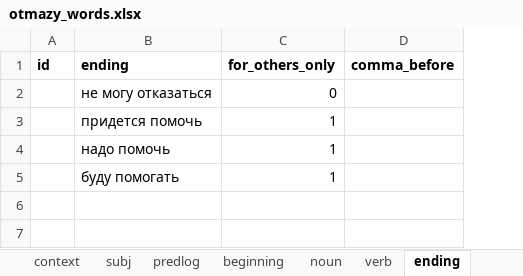
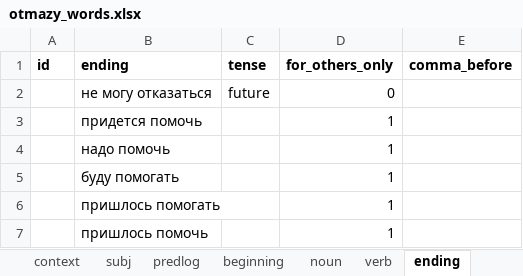
Before and after one commit to dartungar/otmazy-bot, an Excel workbook: otmazy_words.xlsx, sheet ending, drawn as a sheet; values as stored, in another font and other column widths than the file's, no borders; charts and pictures not drawn; the diff names each change by its address in the sheet, - before the commit and + after, or states it on an @@ line.

```diff
--- a/otmazy_words.xlsx (sheet ending)
+++ b/otmazy_words.xlsx (sheet ending)
+column C (tense), row 2: future
+row 6:  | пришлось помогать |  | 1
+row 7:  | пришлось помочь |  | 1
```
Also changed, not shown: sheet beginning, sheet predlog, sheet noun, 4 other files.
